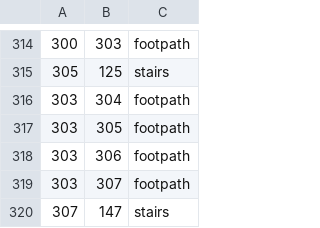
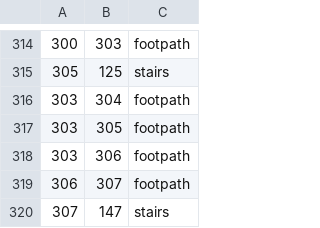
Before and after one commit to skison/CS5560_FinalProject_WMU_Parkview_Map, a CSV file: rawdata/updatededges.csv, drawn as a sheet; only a part is shown, gaps mark what is left out.

```diff
--- a/rawdata/updatededges.csv
+++ b/rawdata/updatededges.csv
@@ -318,3 +318,3 @@
 303,306,footpath
-303,307,footpath
+306,307,footpath
 307,147,stairs
```
Also changed, not shown: rawdata/updatedcoords.csv.
